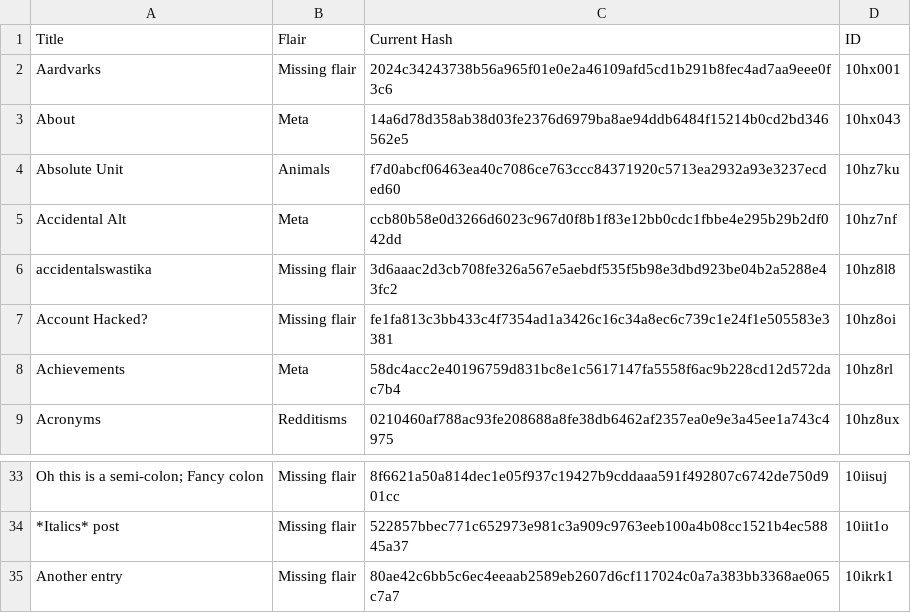
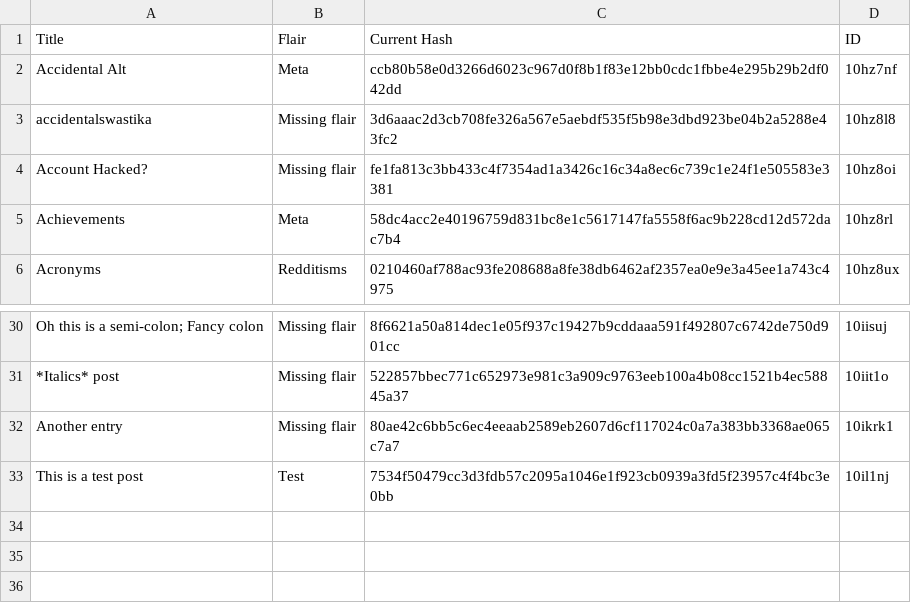
Before and after one commit to Khyta/EncyclopaediaBot, a CSV file: post_info.csv, drawn as a sheet; only a part is shown, gaps mark what is left out.

```diff
--- a/post_info.csv
+++ b/post_info.csv
@@ -1,5 +1,2 @@
 Title,Flair,Current Hash,ID
-Aardvarks,Missing flair,2024c34243738b56a965f01e0e2a46109afd5cd1b291b8fec4ad7aa9eee0f3c6,10hx001
-About,Meta,14a6d78d358ab38d03fe2376d6979ba8ae94ddb6484f15214b0cd2bd346562e5,10hx043
-Absolute Unit,Animals,f7d0abcf06463ea40c7086ce763ccc84371920c5713ea2932a93e3237ecded60,10hz7ku
 Accidental Alt,Meta,ccb80b58e0d3266d6023c967d0f8b1f83e12bb0cdc1fbbe4e295b29b2df042dd,10hz7nf
@@ -35 +32,2 @@ Oh this is a semi-colon; Fancy colon,Missing flair,8f6621a50a814dec1e05f937c1942
 Another entry,Missing flair,80ae42c6bb5c6ec4eeaab2589eb2607d6cf117024c0a7a383bb3368ae065c7a7,10ikrk1
+This is a test post,Test,7534f50479cc3d3fdb57c2095a1046e1f923cb0939a3fd5f23957c4f4bc3e0bb,10il1nj
```
Also changed, not shown: 2 other files.
